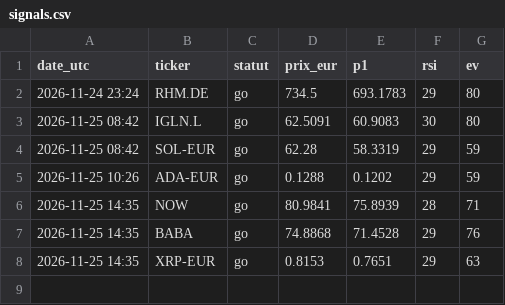
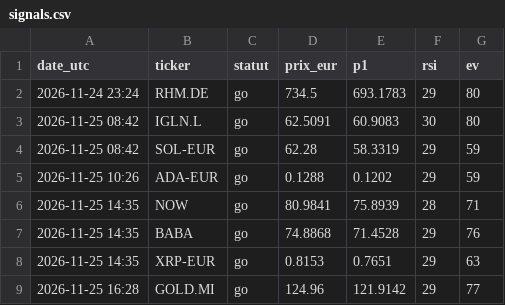
Before and after one commit to ReagZZZz/watchlist-ev, a CSV file: data/signals.csv, drawn as a sheet.

```diff
--- a/data/signals.csv
+++ b/data/signals.csv
@@ -8 +8,2 @@ date_utc,ticker,statut,prix_eur,p1,rsi,ev
 2026-11-25 14:35,XRP-EUR,go,0.8153,0.7651,29,63
+2026-11-25 16:28,GOLD.MI,go,124.96,121.9142,29,77
```
Also changed, not shown: 2 other files.
